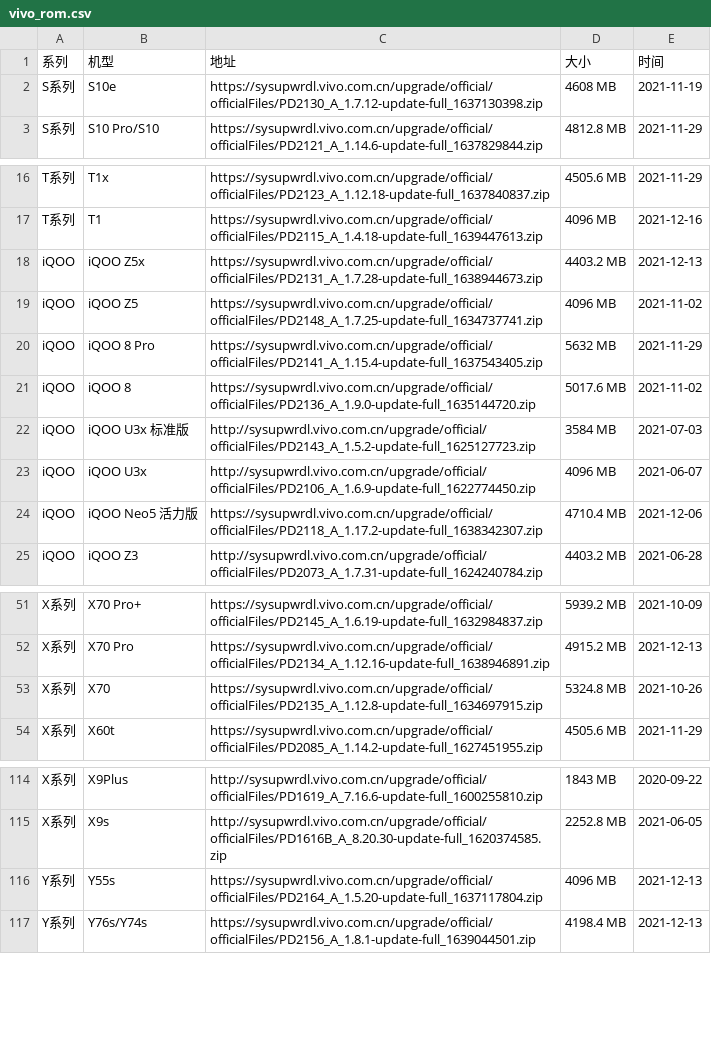
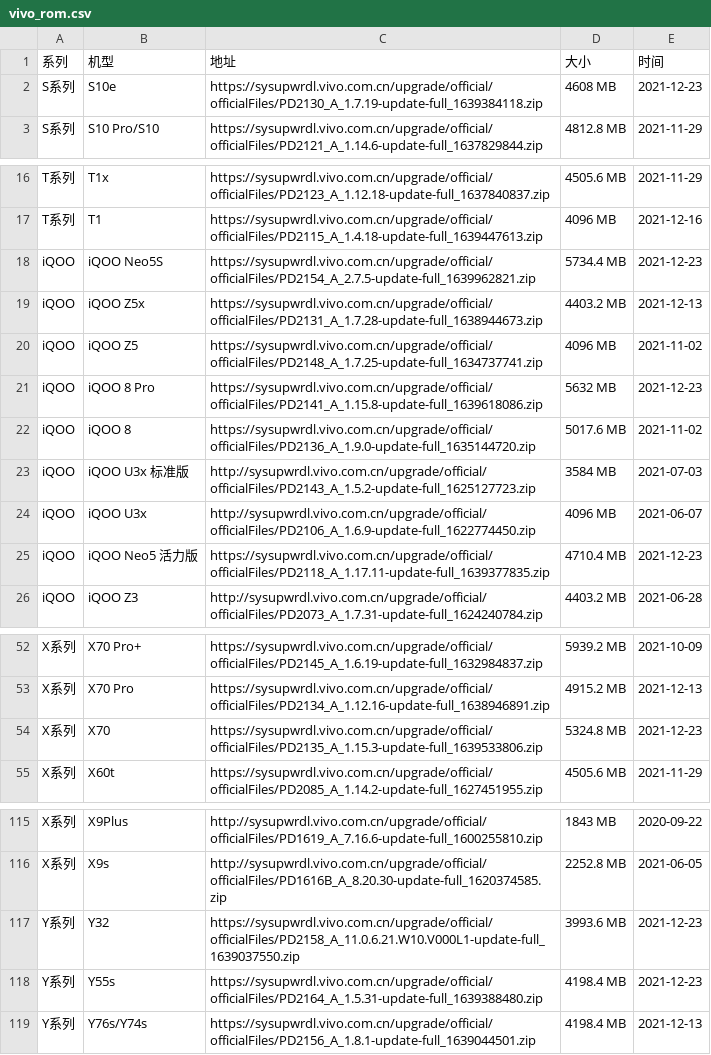
Before and after one commit to wuxianlin/get_android_data, a CSV file: data/vivo_rom.csv, drawn as a sheet; only a part is shown, gaps mark what is left out.

```diff
--- a/data/vivo_rom.csv
+++ b/data/vivo_rom.csv
@@ -1,3 +1,3 @@
 系列,机型,地址,大小,时间
-S系列,S10e,https://sysupwrdl.vivo.com.cn/upgrade/official/officialFiles/PD2130_A_1.7.12-update-full_1637130398.zip,4608 MB,2021-11-19
+S系列,S10e,https://sysupwrdl.vivo.com.cn/upgrade/official/officialFiles/PD2130_A_1.7.19-update-full_1639384118.zip,4608 MB,2021-12-23
 S系列,S10 Pro/S10,https://sysupwrdl.vivo.com.cn/upgrade/official/officialFiles/PD2121_A_1.14.6-update-full_1637829844.zip,4812.8 MB,2021-11-29
@@ -17,5 +17,6 @@ T系列,T1x,https://sysupwrdl.vivo.com.cn/upgrade/official/officialFiles/PD2123_
 T系列,T1,https://sysupwrdl.vivo.com.cn/upgrade/official/officialFiles/PD2115_A_1.4.18-update-full_1639447613.zip,4096 MB,2021-12-16
+iQOO,iQOO Neo5S,https://sysupwrdl.vivo.com.cn/upgrade/official/officialFiles/PD2154_A_2.7.5-update-full_1639962821.zip,5734.4 MB,2021-12-23
 iQOO,iQOO Z5x,https://sysupwrdl.vivo.com.cn/upgrade/official/officialFiles/PD2131_A_1.7.28-update-full_1638944673.zip,4403.2 MB,2021-12-13
 iQOO,iQOO Z5,https://sysupwrdl.vivo.com.cn/upgrade/official/officialFiles/PD2148_A_1.7.25-update-full_1634737741.zip,4096 MB,2021-11-02
-iQOO,iQOO 8 Pro,https://sysupwrdl.vivo.com.cn/upgrade/official/officialFiles/PD2141_A_1.15.4-update-full_1637543405.zip,5632 MB,2021-11-29
+iQOO,iQOO 8 Pro,https://sysupwrdl.vivo.com.cn/upgrade/official/officialFiles/PD2141_A_1.15.8-update-full_1639618086.zip,5632 MB,2021-12-23
 iQOO,iQOO 8,https://sysupwrdl.vivo.com.cn/upgrade/official/officialFiles/PD2136_A_1.9.0-update-full_1635144720.zip,5017.6 MB,2021-11-02
@@ -23,3 +24,3 @@ iQOO,iQOO U3x 标准版,http://sysupwrdl.vivo.com.cn/upgrade/official/officialFi
 iQOO,iQOO U3x,http://sysupwrdl.vivo.com.cn/upgrade/official/officialFiles/PD2106_A_1.6.9-update-full_1622774450.zip,4096 MB,2021-06-07
-iQOO,iQOO Neo5 活力版,https://sysupwrdl.vivo.com.cn/upgrade/official/officialFiles/PD2118_A_1.17.2-update-full_1638342307.zip,4710.4 MB,2021-12-06
+iQOO,iQOO Neo5 活力版,https://sysupwrdl.vivo.com.cn/upgrade/official/officialFiles/PD2118_A_1.17.11-update-full_1639377835.zip,4710.4 MB,2021-12-23
 iQOO,iQOO Z3,http://sysupwrdl.vivo.com.cn/upgrade/official/officialFiles/PD2073_A_1.7.31-update-full_1624240784.zip,4403.2 MB,2021-06-28
@@ -52,3 +53,3 @@ X系列,X70 Pro+,https://sysupwrdl.vivo.com.cn/upgrade/official/officialFiles/PD
 X系列,X70 Pro,https://sysupwrdl.vivo.com.cn/upgrade/official/officialFiles/PD2134_A_1.12.16-update-full_1638946891.zip,4915.2 MB,2021-12-13
-X系列,X70,https://sysupwrdl.vivo.com.cn/upgrade/official/officialFiles/PD2135_A_1.12.8-update-full_1634697915.zip,5324.8 MB,2021-10-26
+X系列,X70,https://sysupwrdl.vivo.com.cn/upgrade/official/officialFiles/PD2135_A_1.15.3-update-full_1639533806.zip,5324.8 MB,2021-12-23
 X系列,X60t,https://sysupwrdl.vivo.com.cn/upgrade/official/officialFiles/PD2085_A_1.14.2-update-full_1627451955.zip,4505.6 MB,2021-11-29
@@ -115,3 +116,4 @@ X系列,X9Plus,http://sysupwrdl.vivo.com.cn/upgrade/official/officialFiles/PD161
 X系列,X9s,http://sysupwrdl.vivo.com.cn/upgrade/official/officialFiles/PD1616B_A_8.20.30-update-full_1620374585.zip,2252.8 MB,2021-06-05
-Y系列,Y55s,https://sysupwrdl.vivo.com.cn/upgrade/official/officialFiles/PD2164_A_1.5.20-update-full_1637117804.zip,4096 MB,2021-12-13
+Y系列,Y32,https://sysupwrdl.vivo.com.cn/upgrade/official/officialFiles/PD2158_A_11.0.6.21.W10.V000L1-update-full_1639037550.zip,3993.6 MB,2021-12-23
+Y系列,Y55s,https://sysupwrdl.vivo.com.cn/upgrade/official/officialFiles/PD2164_A_1.5.31-update-full_1639388480.zip,4198.4 MB,2021-12-23
 Y系列,Y76s/Y74s,https://sysupwrdl.vivo.com.cn/upgrade/official/officialFiles/PD2156_A_1.8.1-update-full_1639044501.zip,4198.4 MB,2021-12-13
```
